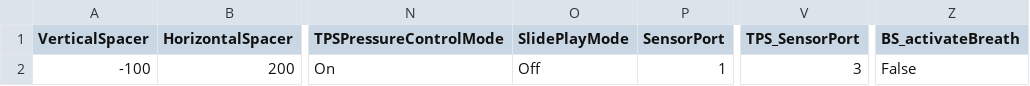
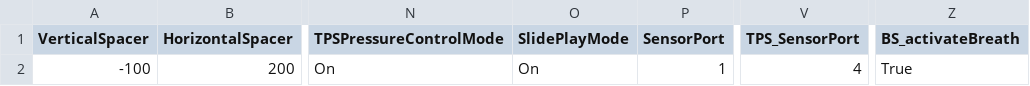
Before and after one commit to stesarzo/Netytar, a CSV file: Netytar/bin/Debug/Settings.csv, drawn as a sheet; only a part is shown, gaps mark what is left out; the diff names each change by its address in the sheet, - before the commit and + after, or states it on an @@ line.

```diff
--- a/Netytar/bin/Debug/Settings.csv
+++ b/Netytar/bin/Debug/Settings.csv
-O2 (SlidePlayMode): Off
+O2 (SlidePlayMode): On
-V2 (TPS_SensorPort): 3
+V2 (TPS_SensorPort): 4
-Z2 (BS_activateBreath): False
+Z2 (BS_activateBreath): True
```
Also changed, not shown: 29 other files.
